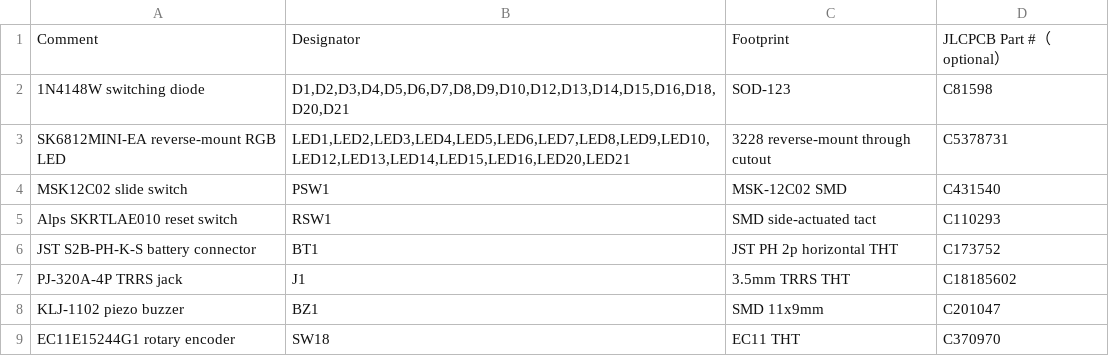
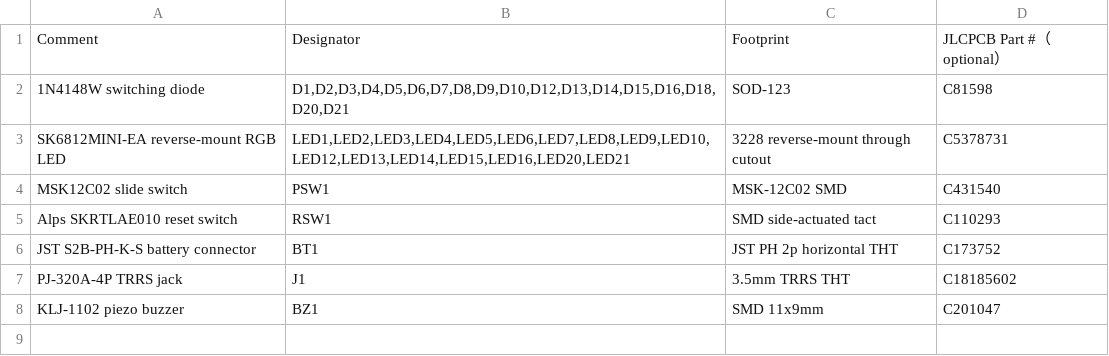
Before and after one commit to scrambletools/klaw, a CSV file: fab/left-half/klaw_1-left-BOM.csv, drawn as a sheet.

Commit message:
fix: encoder removed from assembly files
- EC11 knob must face the keycap side (opposite the component face),
  so machine-placing it with the belly-side parts was wrong on both
  CPLs; it is now a hand-solder part inserted from the keycap side
- assembly is 7 BOM lines / 40 placements per board, single-sided
- fab README documents build orientation: populated face is the
  keyboard underside; JLC preview showing Bottom-only for the left
  order is correct

```diff
--- a/fab/left-half/klaw_1-left-BOM.csv
+++ b/fab/left-half/klaw_1-left-BOM.csv
@@ -8,2 +8 @@ PJ-320A-4P TRRS jack,J1,3.5mm TRRS THT,C18185602
 KLJ-1102 piezo buzzer,BZ1,SMD 11x9mm,C201047
-EC11E15244G1 rotary encoder,SW18,EC11 THT,C370970
```
Also changed, not shown: bom/bom_left.csv, bom/bom_right.csv, 6 other files.
